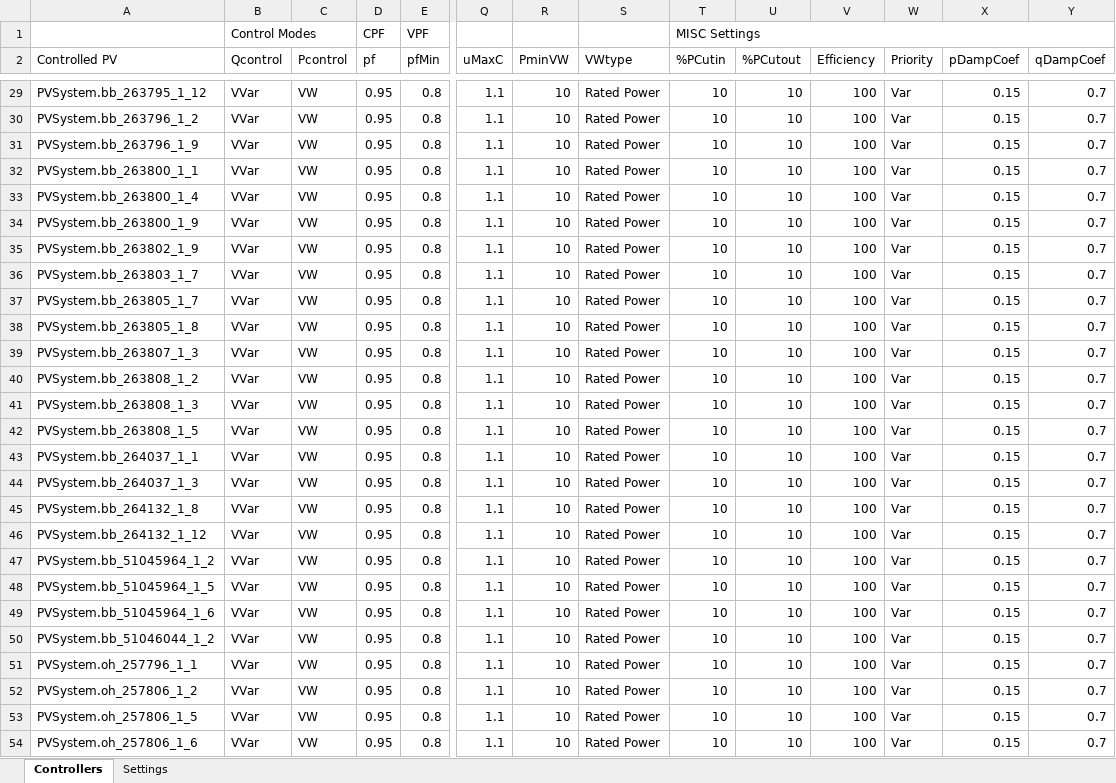
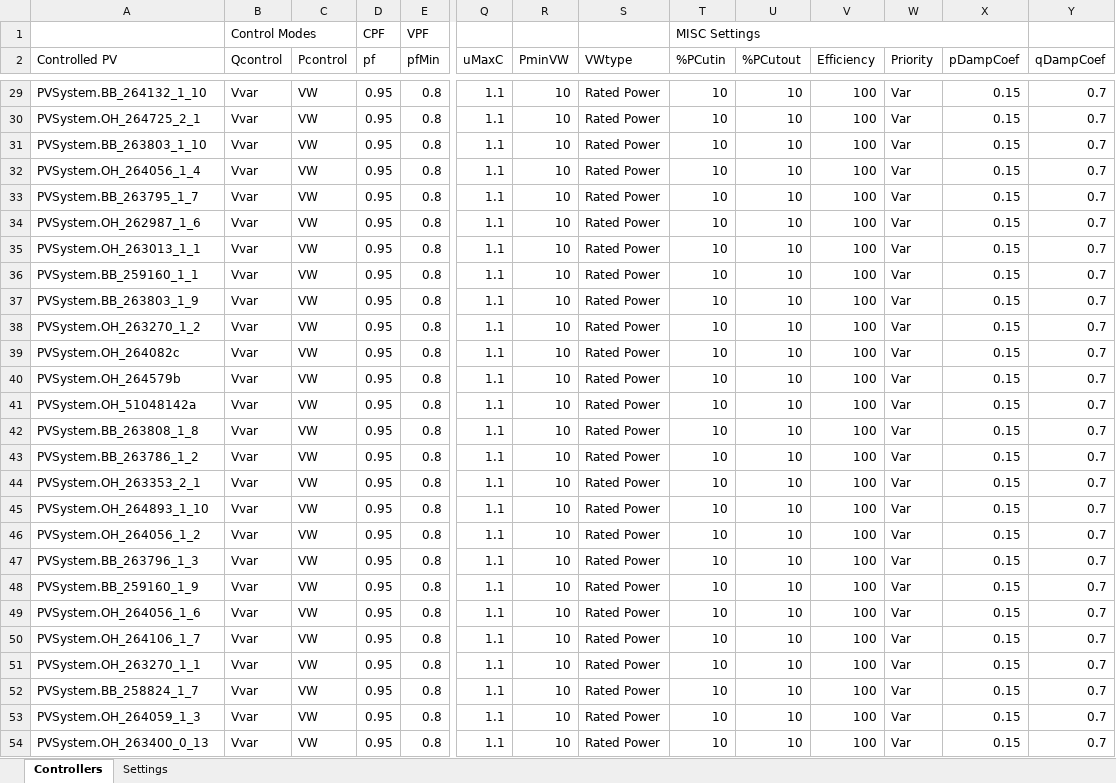
Before and after one commit to NREL/PyDSS, an Excel workbook: ProjectFiles/Mikilua/PyDSS Settings/HP-VV-VW-B2-ESS/pyControllerList/PV Controller.xlsx, sheet Controllers, drawn as a sheet; only a part is shown, gaps mark what is left out; values as stored, in another font and other column widths than the file's, no cell formats; conditional formats and table styles not drawn; the diff covers the shown part only; the diff names each change by its address in the sheet, - before the commit and + after, or states it on an @@ line.

```diff
--- a/ProjectFiles/Mikilua/PyDSS Settings/HP-VV-VW-B2-ESS/pyControllerList/PV Controller.xlsx (sheet Controllers)
+++ b/ProjectFiles/Mikilua/PyDSS Settings/HP-VV-VW-B2-ESS/pyControllerList/PV Controller.xlsx (sheet Controllers)
-T1:Y1 merged
+T1:X1 merged
-A29 (Controlled PV): PVSystem.bb_263795_1_12
+A29 (Controlled PV): PVSystem.BB_264132_1_10
-B29:B54 (Qcontrol): VVar
+B29:B54 (Qcontrol): Vvar
-A30 (Controlled PV): PVSystem.bb_263796_1_2
+A30 (Controlled PV): PVSystem.OH_264725_2_1
-A31 (Controlled PV): PVSystem.bb_263796_1_9
+A31 (Controlled PV): PVSystem.BB_263803_1_10
-A32 (Controlled PV): PVSystem.bb_263800_1_1
+A32 (Controlled PV): PVSystem.OH_264056_1_4
-A33 (Controlled PV): PVSystem.bb_263800_1_4
+A33 (Controlled PV): PVSystem.BB_263795_1_7
-A34 (Controlled PV): PVSystem.bb_263800_1_9
+A34 (Controlled PV): PVSystem.OH_262987_1_6
-A35 (Controlled PV): PVSystem.bb_263802_1_9
+A35 (Controlled PV): PVSystem.OH_263013_1_1
-A36 (Controlled PV): PVSystem.bb_263803_1_7
+A36 (Controlled PV): PVSystem.BB_259160_1_1
-A37 (Controlled PV): PVSystem.bb_263805_1_7
+A37 (Controlled PV): PVSystem.BB_263803_1_9
-A38 (Controlled PV): PVSystem.bb_263805_1_8
+A38 (Controlled PV): PVSystem.OH_263270_1_2
-A39 (Controlled PV): PVSystem.bb_263807_1_3
+A39 (Controlled PV): PVSystem.OH_264082c
-A40 (Controlled PV): PVSystem.bb_263808_1_2
+A40 (Controlled PV): PVSystem.OH_264579b
-A41 (Controlled PV): PVSystem.bb_263808_1_3
+A41 (Controlled PV): PVSystem.OH_51048142a
-A42 (Controlled PV): PVSystem.bb_263808_1_5
+A42 (Controlled PV): PVSystem.BB_263808_1_8
-A43 (Controlled PV): PVSystem.bb_264037_1_1
+A43 (Controlled PV): PVSystem.BB_263786_1_2
-A44 (Controlled PV): PVSystem.bb_264037_1_3
+A44 (Controlled PV): PVSystem.OH_263353_2_1
-A45 (Controlled PV): PVSystem.bb_264132_1_8
+A45 (Controlled PV): PVSystem.OH_264893_1_10
-A46 (Controlled PV): PVSystem.bb_264132_1_12
+A46 (Controlled PV): PVSystem.OH_264056_1_2
-A47 (Controlled PV): PVSystem.bb_51045964_1_2
+A47 (Controlled PV): PVSystem.BB_263796_1_3
-A48 (Controlled PV): PVSystem.bb_51045964_1_5
+A48 (Controlled PV): PVSystem.BB_259160_1_9
-A49 (Controlled PV): PVSystem.bb_51045964_1_6
+A49 (Controlled PV): PVSystem.OH_264056_1_6
-A50 (Controlled PV): PVSystem.bb_51046044_1_2
+A50 (Controlled PV): PVSystem.OH_264106_1_7
-A51 (Controlled PV): PVSystem.oh_257796_1_1
+A51 (Controlled PV): PVSystem.OH_263270_1_1
-A52 (Controlled PV): PVSystem.oh_257806_1_2
+A52 (Controlled PV): PVSystem.BB_258824_1_7
-A53 (Controlled PV): PVSystem.oh_257806_1_5
+A53 (Controlled PV): PVSystem.OH_264059_1_3
-A54 (Controlled PV): PVSystem.oh_257806_1_6
+A54 (Controlled PV): PVSystem.OH_263400_0_13
```
Also changed, not shown: 1010 edited cells elsewhere in this sheet, cell formats, ProjectFiles/Mikilua/PyDSS Settings/HP-Legacy-B2-CSS30/pyControllerList/PV Controller.xlsx, ProjectFiles/Mikilua/PyDSS Settings/HP-VV-B2-CSS30-VV/pyControllerList/PV Controller.xlsx, 35 other files.
